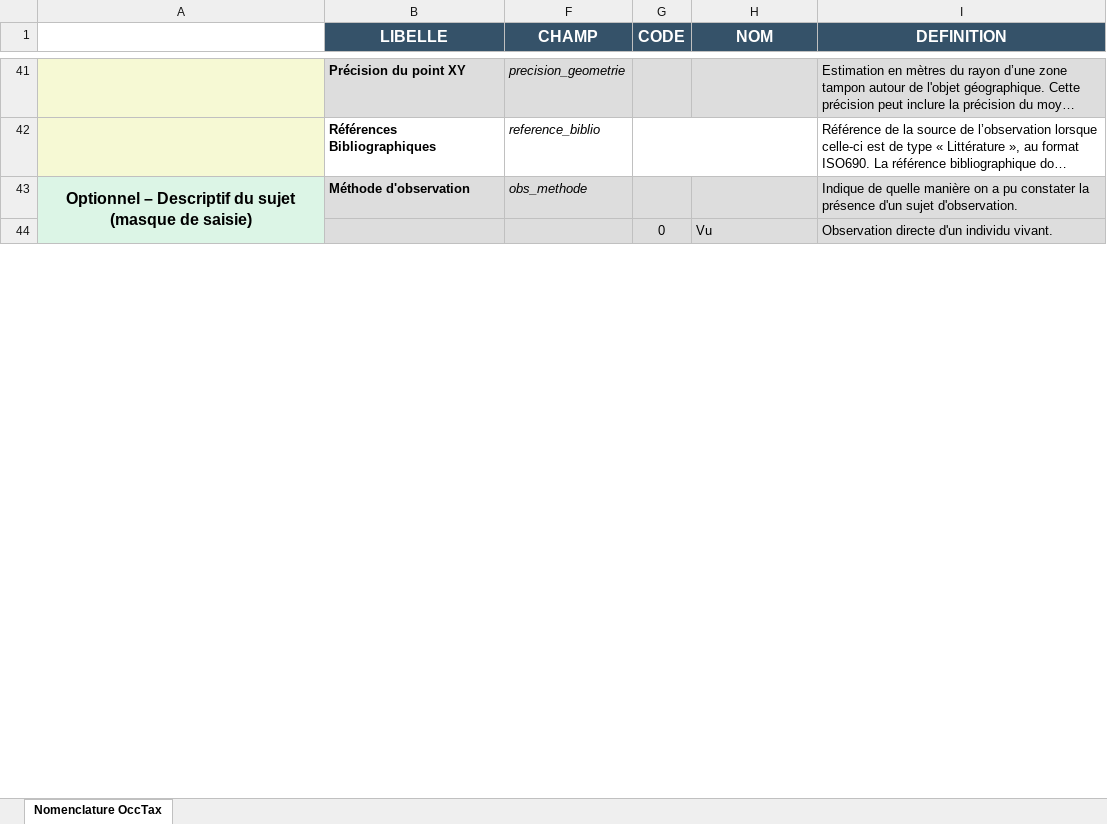
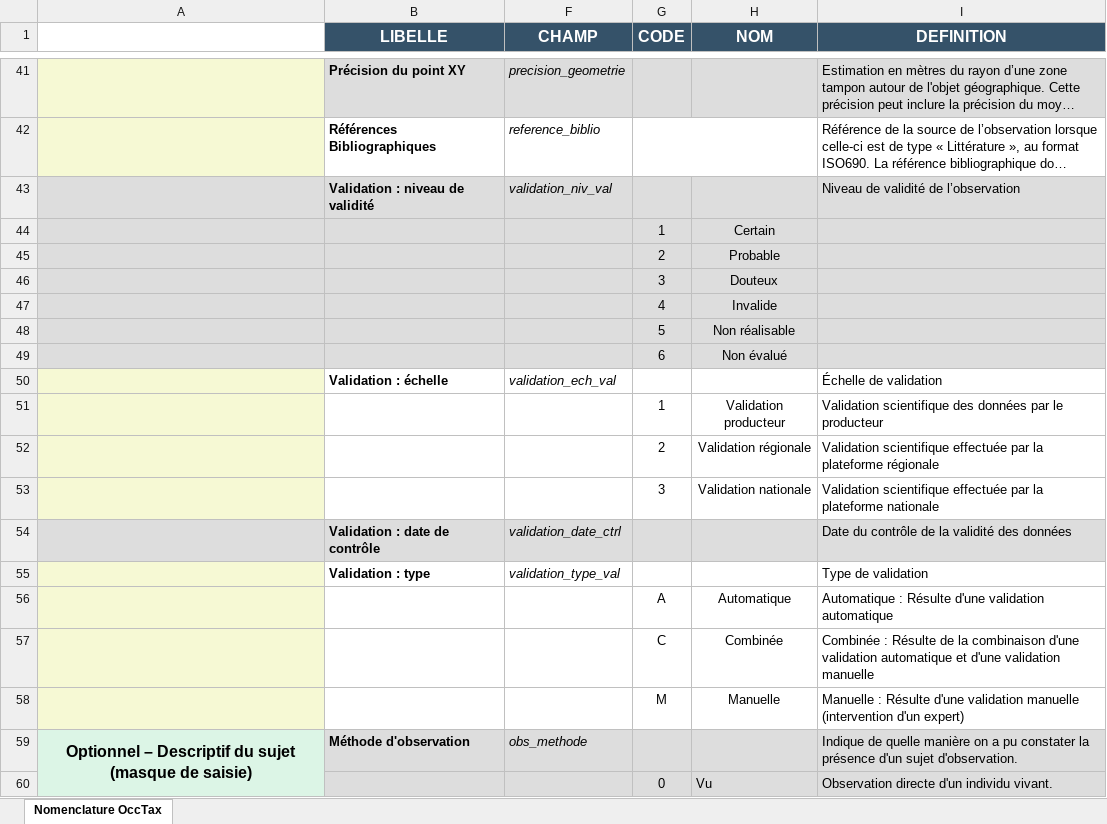
Before and after one commit to 3liz/lizmap-naturaliz-module, an Excel workbook: occtax/install/config/occtax_nomenclature.xlsx, sheet Nomenclature OccTax, drawn as a sheet; only a part is shown, gaps mark what is left out; long unchanged cells end in …; values as stored, in another font and other column widths than the file's, no borders; the diff names each change by its address in the sheet, - before the commit and + after, or states it on an @@ line.

Commit message:
Import - Ajout des champs pour la validation

```diff
--- a/occtax/install/config/occtax_nomenclature.xlsx (sheet Nomenclature OccTax)
+++ b/occtax/install/config/occtax_nomenclature.xlsx (sheet Nomenclature OccTax)
+row 43:  | Validation : niveau de validité | validation_niv_val |  |  | Niveau de validité de l’observation
+row 44:  |  |  | 1 | Certain
+row 45:  |  |  | 2 | Probable
+row 46:  |  |  | 3 | Douteux
+row 47:  |  |  | 4 | Invalide
+row 48:  |  |  | 5 | Non réalisable
+row 49:  |  |  | 6 | Non évalué
+row 50:  | Validation : échelle | validation_ech_val |  |  | Échelle de validation
+row 51:  |  |  | 1 | Validation producteur | Validation scientifique des données par le producteur
+row 52:  |  |  | 2 | Validation régionale | Validation scientifique effectuée par la plateforme régionale
+row 53:  |  |  | 3 | Validation nationale | Validation scientifique effectuée par la plateforme nationale
+row 54:  | Validation : date de contrôle | validation_date_ctrl |  |  | Date du contrôle de la validité des données
+row 55:  | Validation : type | validation_type_val |  |  | Type de validation
+row 56:  |  |  | A | Automatique | Automatique : Résulte d'une validation automatique
+row 57:  |  |  | C | Combinée | Combinée : Résulte de la combinaison d'une validation automatique et d'une validation manuelle
+row 58:  |  |  | M | Manuelle | Manuelle : Résulte d'une validation manuelle (intervention d'un expert)
```
Also changed, not shown: 14 other files.
